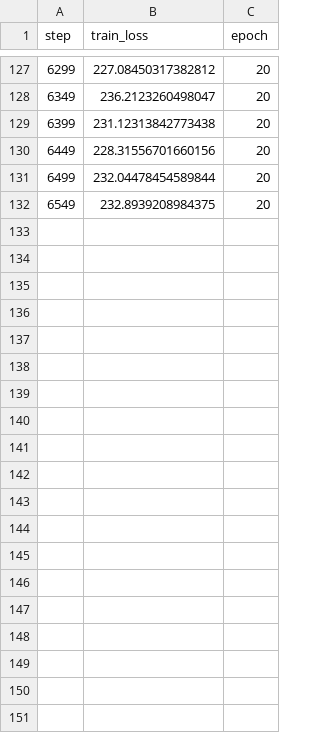
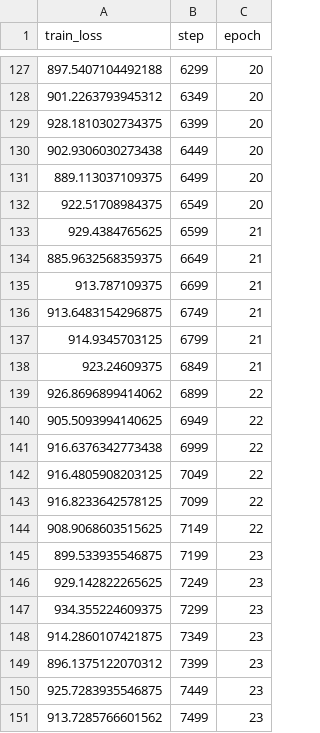
Before and after one commit to KarelVeldkamp/VAE-MIRT-Missing, a CSV file: MIRTVAE/logs/simfit/version_0/metrics.csv, drawn as a sheet; only a part is shown, gaps mark what is left out; removed rows and columns are numbered as before the commit, all else as after; the diff covers the shown part only; the diff names each change by its address in the sheet, - before the commit and + after, or states it on an @@ line.

```diff
--- a/MIRTVAE/logs/simfit/version_0/metrics.csv
+++ b/MIRTVAE/logs/simfit/version_0/metrics.csv
+column A (train_loss), rows 127-132: 897.5407104492188 | 901.2263793945312 | 928.1810302734375 | 902.9306030273438 | 889.113037109375 | 922.51708984375
-column B (train_loss), rows 127-132: 227.08450317382812 | 236.2123260498047 | 231.12313842773438 | 228.31556701660156 | 232.04478454589844 | 232.8939208984375
+row 133: 929.4384765625 | 6599 | 21
+row 134: 885.9632568359375 | 6649 | 21
+row 135: 913.787109375 | 6699 | 21
+row 136: 913.6483154296875 | 6749 | 21
+row 137: 914.9345703125 | 6799 | 21
+row 138: 923.24609375 | 6849 | 21
+row 139: 926.8696899414062 | 6899 | 22
+row 140: 905.5093994140625 | 6949 | 22
+row 141: 916.6376342773438 | 6999 | 22
+row 142: 916.4805908203125 | 7049 | 22
+row 143: 916.8233642578125 | 7099 | 22
+row 144: 908.9068603515625 | 7149 | 22
+row 145: 899.533935546875 | 7199 | 23
+row 146: 929.142822265625 | 7249 | 23
+row 147: 934.355224609375 | 7299 | 23
+row 148: 914.2860107421875 | 7349 | 23
+row 149: 896.1375122070312 | 7399 | 23
+row 150: 925.7283935546875 | 7449 | 23
+row 151: 913.7285766601562 | 7499 | 23
```
Also changed, not shown: 12 added rows elsewhere in this file, 28 other files.
